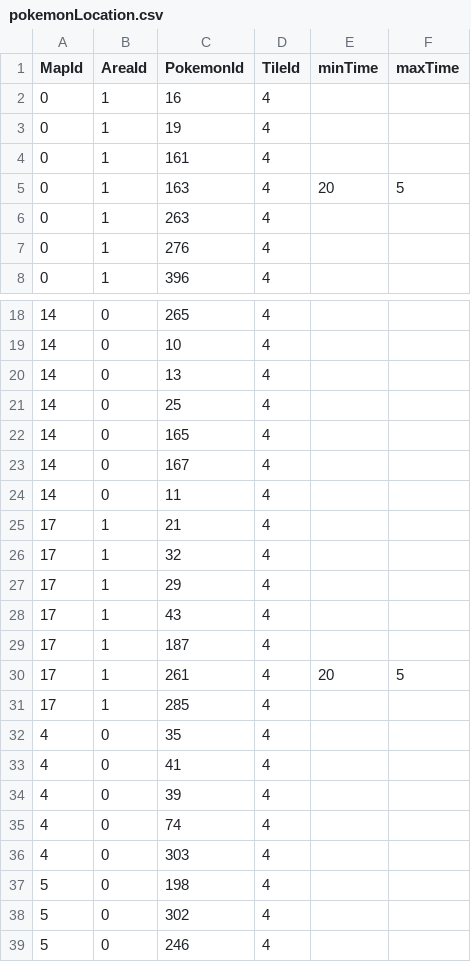
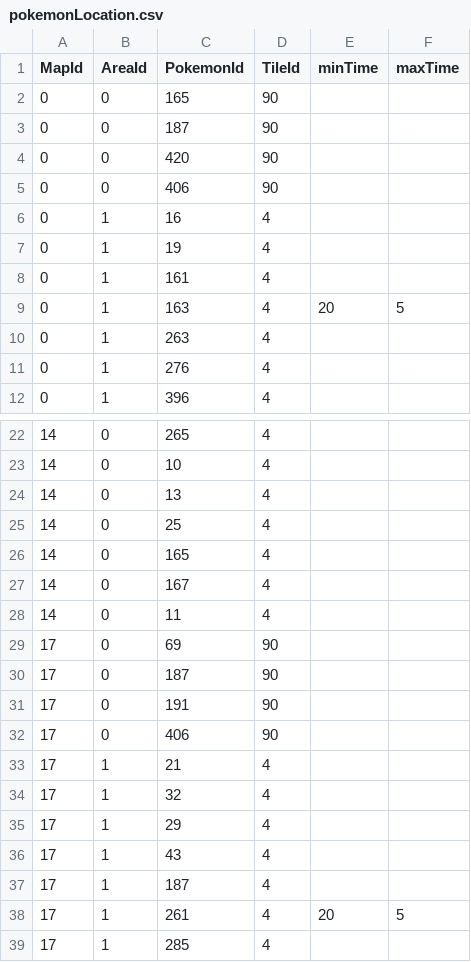
Before and after one commit to Jake-L/PokemonOceanBlue, a CSV file: src/rawdata/pokemonLocation.csv, drawn as a sheet; only a part is shown, gaps mark what is left out; the shorter side is filled out with more unchanged rows; the diff names each change by its address in the sheet, - before the commit and + after, or states it on an @@ line.

```diff
--- a/src/rawdata/pokemonLocation.csv
+++ b/src/rawdata/pokemonLocation.csv
+row 2: 0 | 0 | 165 | 90
+row 3: 0 | 0 | 187 | 90
+row 4: 0 | 0 | 420 | 90
+row 5: 0 | 0 | 406 | 90
+row 29: 17 | 0 | 69 | 90
+row 30: 17 | 0 | 187 | 90
+row 31: 17 | 0 | 191 | 90
+row 32: 17 | 0 | 406 | 90
```
Also changed, not shown: src/maps/map0.csv, src/maps/map17.csv, 8 other files.
